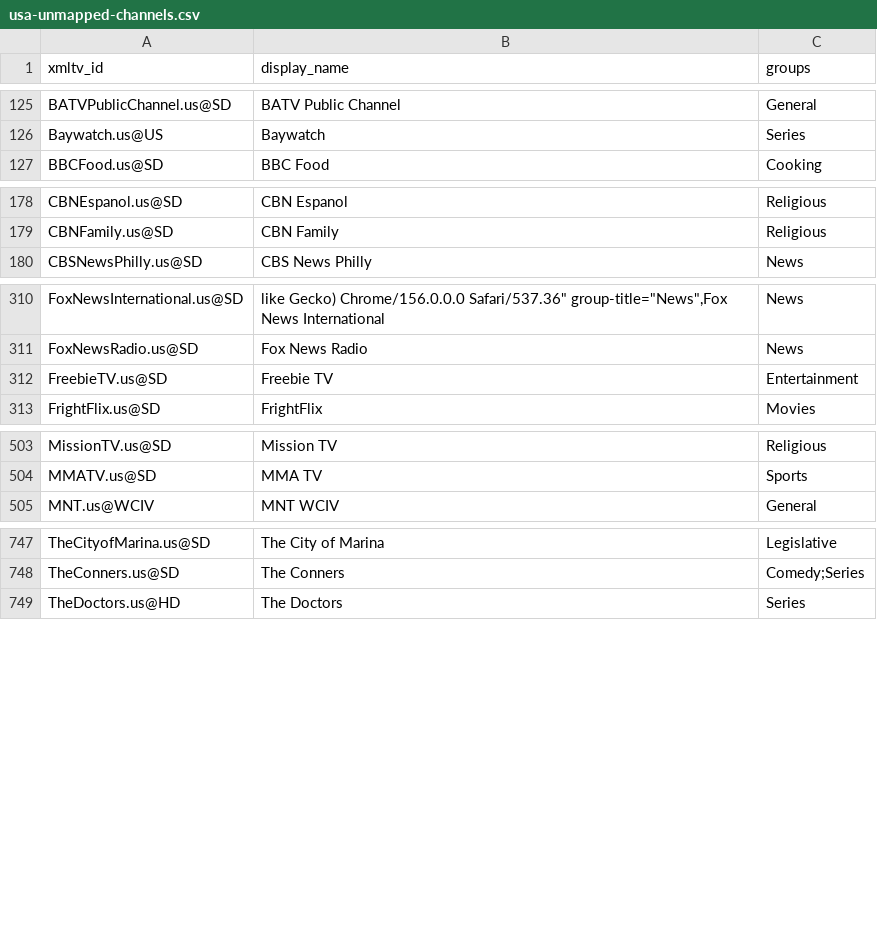
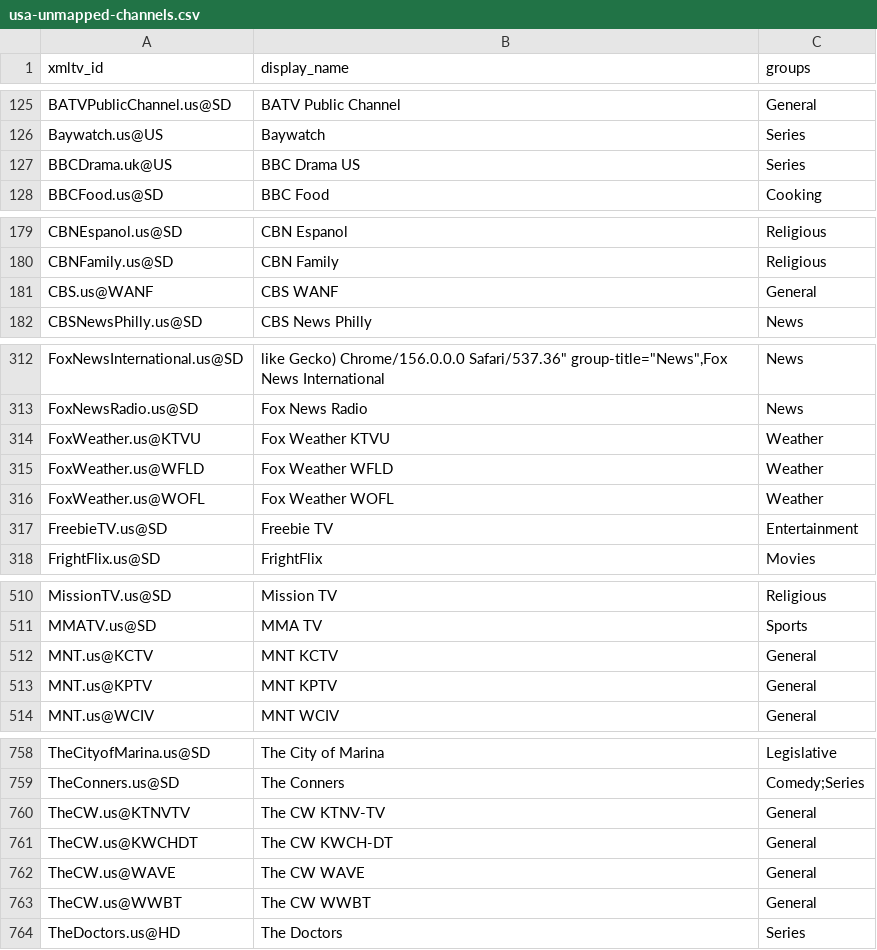
Before and after one commit to Kaimandura/epg-de, a CSV file: reports/usa-unmapped-channels.csv, drawn as a sheet; only a part is shown, gaps mark what is left out; the diff covers the shown part only; the diff names each change by its address in the sheet, - before the commit and + after, or states it on an @@ line.

```diff
--- a/reports/usa-unmapped-channels.csv
+++ b/reports/usa-unmapped-channels.csv
+row 127: BBCDrama.uk@US | BBC Drama US | Series
+row 181: CBS.us@WANF | CBS WANF | General
+row 314: FoxWeather.us@KTVU | Fox Weather KTVU | Weather
+row 315: FoxWeather.us@WFLD | Fox Weather WFLD | Weather
+row 316: FoxWeather.us@WOFL | Fox Weather WOFL | Weather
+row 512: MNT.us@KCTV | MNT KCTV | General
+row 513: MNT.us@KPTV | MNT KPTV | General
+row 760: TheCW.us@KTNVTV | The CW KTNV-TV | General
+row 761: TheCW.us@KWCHDT | The CW KWCH-DT | General
+row 762: TheCW.us@WAVE | The CW WAVE | General
+row 763: TheCW.us@WWBT | The CW WWBT | General
```
Also changed, not shown: 5 added rows and 1 removed row elsewhere in this file, reports/usa-channel-mapping.csv, 6 other files.
